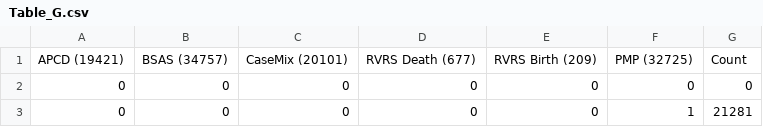
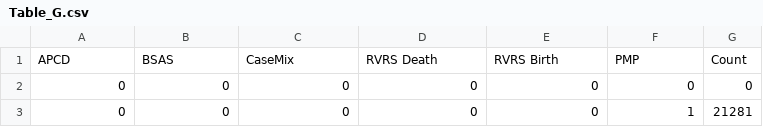
Before and after one commit to UK-IPOP/OUD-CAPTURE, a CSV file: Contingency Tables/Table_G.csv, drawn as a sheet; only a part is shown.

Commit message:
Update Table_G.csv
Removed counts from headers

```diff
--- a/Contingency Tables/Table_G.csv
+++ b/Contingency Tables/Table_G.csv
@@ -1,2 +1,2 @@
-APCD (19421),BSAS (34757),CaseMix (20101),RVRS Death (677),RVRS Birth (209),PMP (32725),Count
+APCD,BSAS,CaseMix,RVRS Death,RVRS Birth,PMP,Count
 0,0,0,0,0,0,0
```
